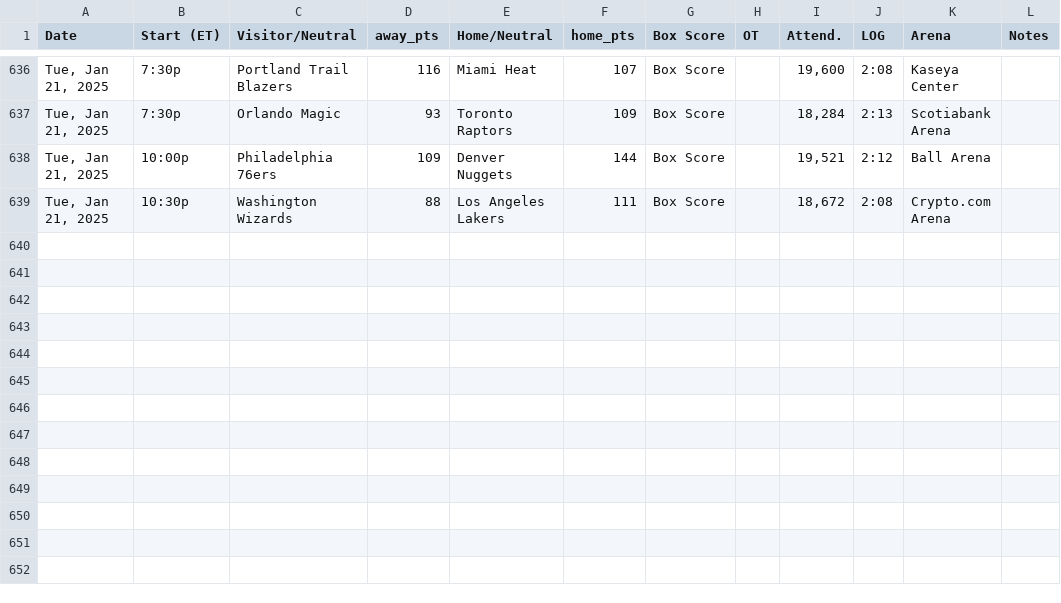
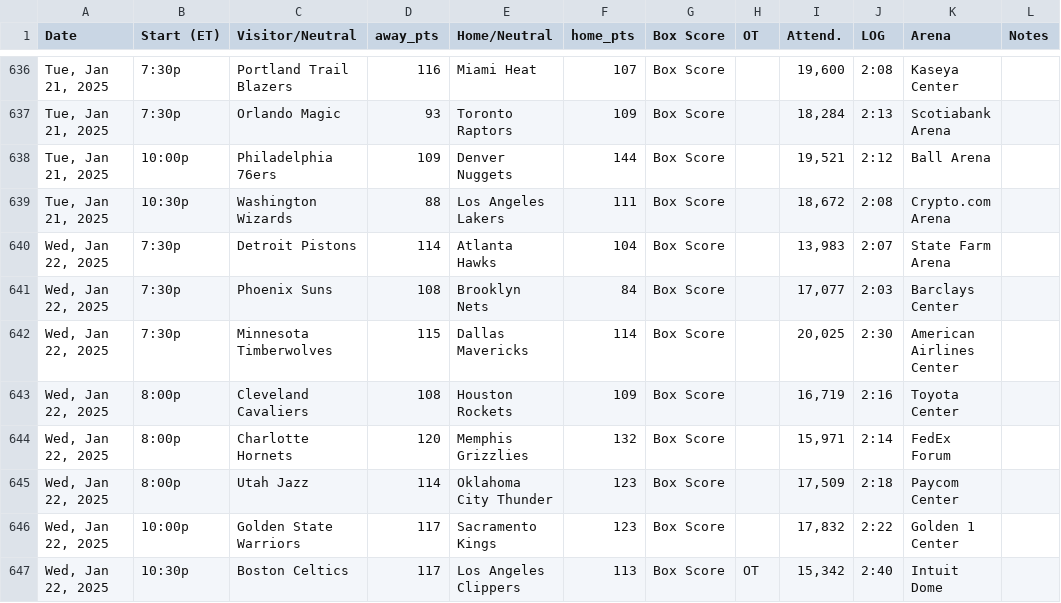
Before and after one commit to marklisi1/nba-elo, a CSV file: 2025_schedule.csv, drawn as a sheet; only a part is shown, gaps mark what is left out; the diff names each change by its address in the sheet, - before the commit and + after, or states it on an @@ line.

```diff
--- a/2025_schedule.csv
+++ b/2025_schedule.csv
+row 640: Wed, Jan 22, 2025 | 7:30p | Detroit Pistons | 114 | Atlanta Hawks | 104 | Box Score |  | 13,983 | 2:07 | State Farm Arena
+row 641: Wed, Jan 22, 2025 | 7:30p | Phoenix Suns | 108 | Brooklyn Nets | 84 | Box Score |  | 17,077 | 2:03 | Barclays Center
+row 642: Wed, Jan 22, 2025 | 7:30p | Minnesota Timberwolves | 115 | Dallas Mavericks | 114 | Box Score |  | 20,025 | 2:30 | American Airlines Center
+row 643: Wed, Jan 22, 2025 | 8:00p | Cleveland Cavaliers | 108 | Houston Rockets | 109 | Box Score |  | 16,719 | 2:16 | Toyota Center
+row 644: Wed, Jan 22, 2025 | 8:00p | Charlotte Hornets | 120 | Memphis Grizzlies | 132 | Box Score |  | 15,971 | 2:14 | FedEx Forum
+row 645: Wed, Jan 22, 2025 | 8:00p | Utah Jazz | 114 | Oklahoma City Thunder | 123 | Box Score |  | 17,509 | 2:18 | Paycom Center
+row 646: Wed, Jan 22, 2025 | 10:00p | Golden State Warriors | 117 | Sacramento Kings | 123 | Box Score |  | 17,832 | 2:22 | Golden 1 Center
+row 647: Wed, Jan 22, 2025 | 10:30p | Boston Celtics | 117 | Los Angeles Clippers | 113 | Box Score | OT | 15,342 | 2:40 | Intuit Dome
```
